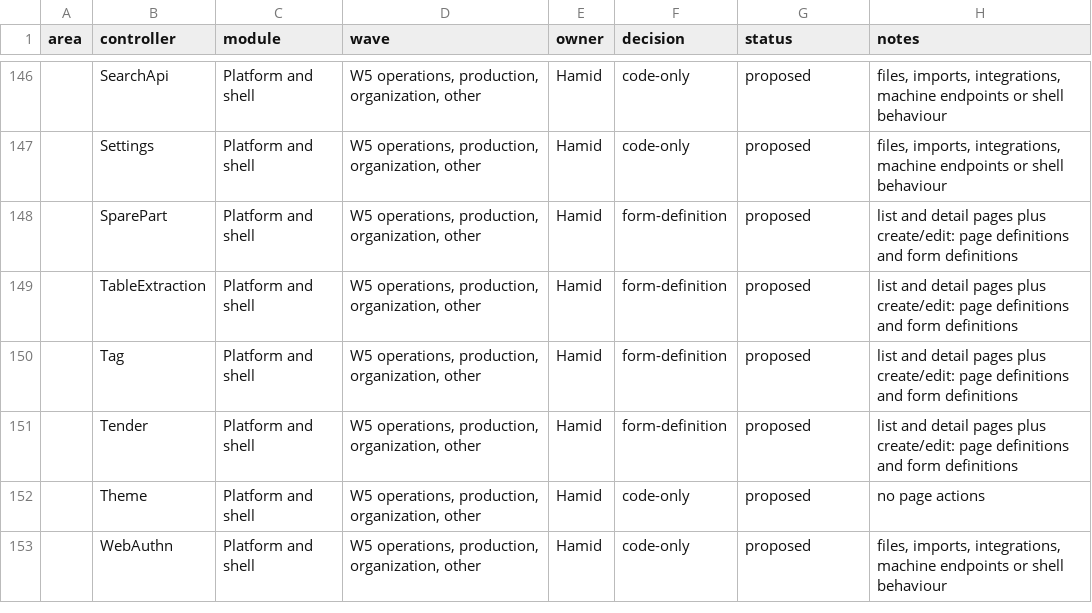
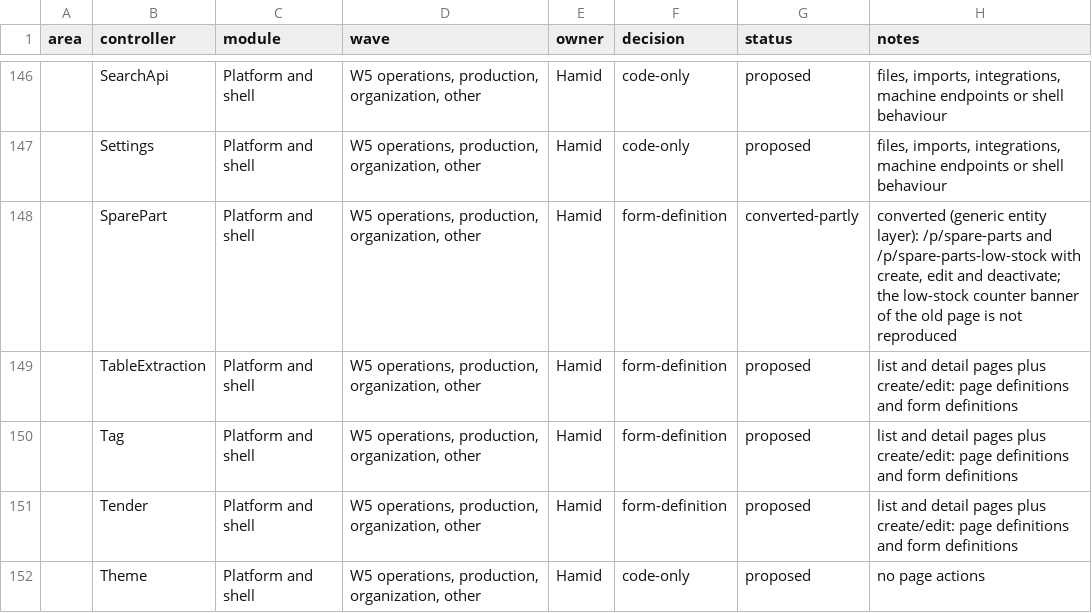
Before and after one commit to atapems-tech/PEMS, a CSV file: plan/migration-classification.csv, drawn as a sheet; only a part is shown, gaps mark what is left out; the shorter side is filled out with more unchanged rows; the diff names each change by its address in the sheet, - before the commit and + after, or states it on an @@ line.

```diff
--- a/plan/migration-classification.csv
+++ b/plan/migration-classification.csv
-G148 (status): proposed
+G148 (status): converted-partly
-H148 (notes): list and detail pages plus create/edit: page definitions and form definitions
+H148 (notes): converted (generic entity layer): /p/spare-parts and /p/spare-parts-low-stock with create, edit and deactivate; the low-stock counter banner of the old page is not reproduced
```
Also changed, not shown: 15 other files.
